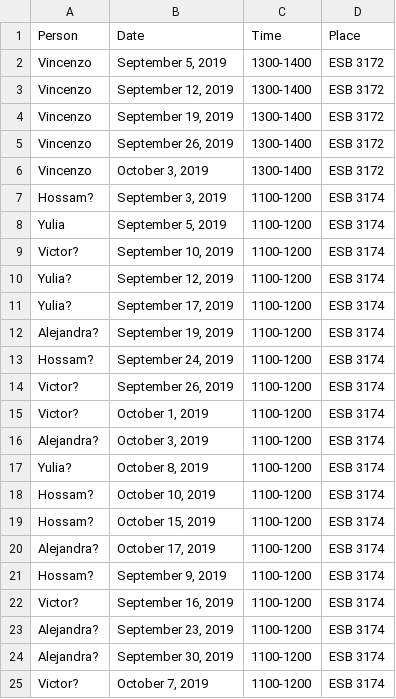
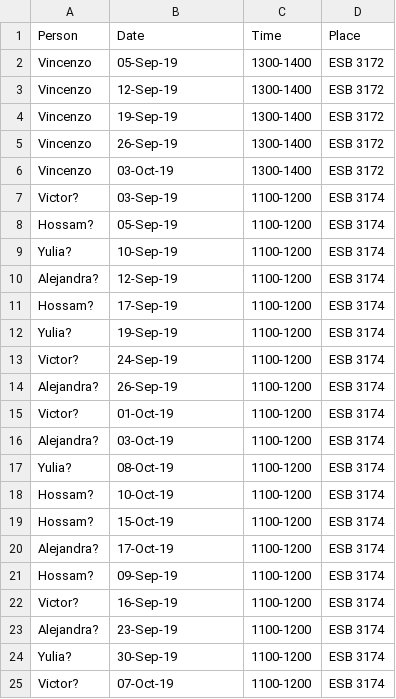
Before and after one commit to UBC-STAT/stat545.stat.ubc.ca, a CSV file: content/officehours-545a.csv, drawn as a sheet.

Commit message:
update OO's to parallelize TA's office hours and lectures

```diff
--- a/content/officehours-545a.csv
+++ b/content/officehours-545a.csv
@@ -1,25 +1,25 @@
 Person,Date,Time,Place
-Vincenzo,"September 5, 2019","1300-1400","ESB 3172"
-Vincenzo,"September 12, 2019","1300-1400","ESB 3172"
-Vincenzo,"September 19, 2019","1300-1400","ESB 3172"
-Vincenzo,"September 26, 2019","1300-1400","ESB 3172"
-Vincenzo,"October 3, 2019","1300-1400","ESB 3172"
-Hossam?,"September 3, 2019","1100-1200","ESB 3174"
-Yulia,"September 5, 2019","1100-1200","ESB 3174"
-Victor?,"September 10, 2019","1100-1200","ESB 3174"
-Yulia?,"September 12, 2019","1100-1200","ESB 3174"
-Yulia?,"September 17, 2019","1100-1200","ESB 3174"
-Alejandra?,"September 19, 2019","1100-1200","ESB 3174"
-Hossam?,"September 24, 2019","1100-1200","ESB 3174"
-Victor?,"September 26, 2019","1100-1200","ESB 3174"
-Victor?,"October 1, 2019","1100-1200","ESB 3174"
-Alejandra?,"October 3, 2019","1100-1200","ESB 3174"
-Yulia?,"October 8, 2019","1100-1200","ESB 3174"
-Hossam?,"October 10, 2019","1100-1200","ESB 3174"
-Hossam?,"October 15, 2019","1100-1200","ESB 3174"
-Alejandra?,"October 17, 2019","1100-1200","ESB 3174"
-Hossam?,"September 9, 2019","1100-1200","ESB 3174"
-Victor?,"September 16, 2019","1100-1200","ESB 3174"
-Alejandra?,"September 23, 2019","1100-1200","ESB 3174"
-Alejandra?,"September 30, 2019","1100-1200","ESB 3174"
-Victor?,"October 7, 2019","1100-1200","ESB 3174"
+Vincenzo,05-Sep-19,1300-1400,ESB 3172
+Vincenzo,12-Sep-19,1300-1400,ESB 3172
+Vincenzo,19-Sep-19,1300-1400,ESB 3172
+Vincenzo,26-Sep-19,1300-1400,ESB 3172
+Vincenzo,03-Oct-19,1300-1400,ESB 3172
+Victor?,03-Sep-19,1100-1200,ESB 3174
+Hossam?,05-Sep-19,1100-1200,ESB 3174
+Yulia?,10-Sep-19,1100-1200,ESB 3174
+Alejandra?,12-Sep-19,1100-1200,ESB 3174
+Hossam?,17-Sep-19,1100-1200,ESB 3174
+Yulia?,19-Sep-19,1100-1200,ESB 3174
+Victor?,24-Sep-19,1100-1200,ESB 3174
+Alejandra?,26-Sep-19,1100-1200,ESB 3174
+Victor?,01-Oct-19,1100-1200,ESB 3174
+Alejandra?,03-Oct-19,1100-1200,ESB 3174
+Yulia?,08-Oct-19,1100-1200,ESB 3174
+Hossam?,10-Oct-19,1100-1200,ESB 3174
+Hossam?,15-Oct-19,1100-1200,ESB 3174
+Alejandra?,17-Oct-19,1100-1200,ESB 3174
+Hossam?,09-Sep-19,1100-1200,ESB 3174
+Victor?,16-Sep-19,1100-1200,ESB 3174
+Alejandra?,23-Sep-19,1100-1200,ESB 3174
+Yulia?,30-Sep-19,1100-1200,ESB 3174
+Victor?,07-Oct-19,1100-1200,ESB 3174
```
